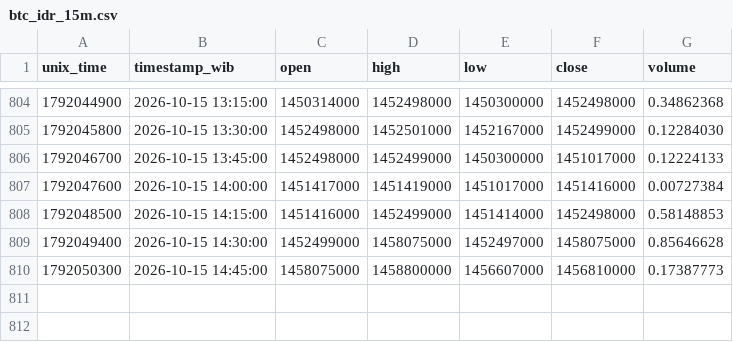
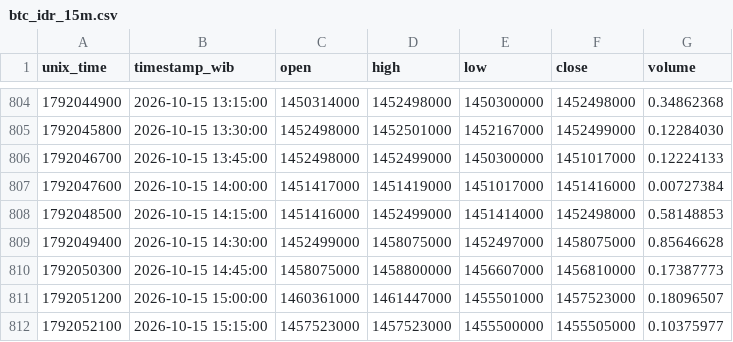
Before and after one commit to anggadefrian-coder/collector, a CSV file: data/btc_idr_15m.csv, drawn as a sheet; only a part is shown, gaps mark what is left out.

```diff
--- a/data/btc_idr_15m.csv
+++ b/data/btc_idr_15m.csv
@@ -810 +810,3 @@ unix_time,timestamp_wib,open,high,low,close,volume
 1792050300,2026-10-15 14:45:00,1458075000,1458800000,1456607000,1456810000,0.17387773
+1792051200,2026-10-15 15:00:00,1460361000,1461447000,1455501000,1457523000,0.18096507
+1792052100,2026-10-15 15:15:00,1457523000,1457523000,1455500000,1455505000,0.10375977
```
